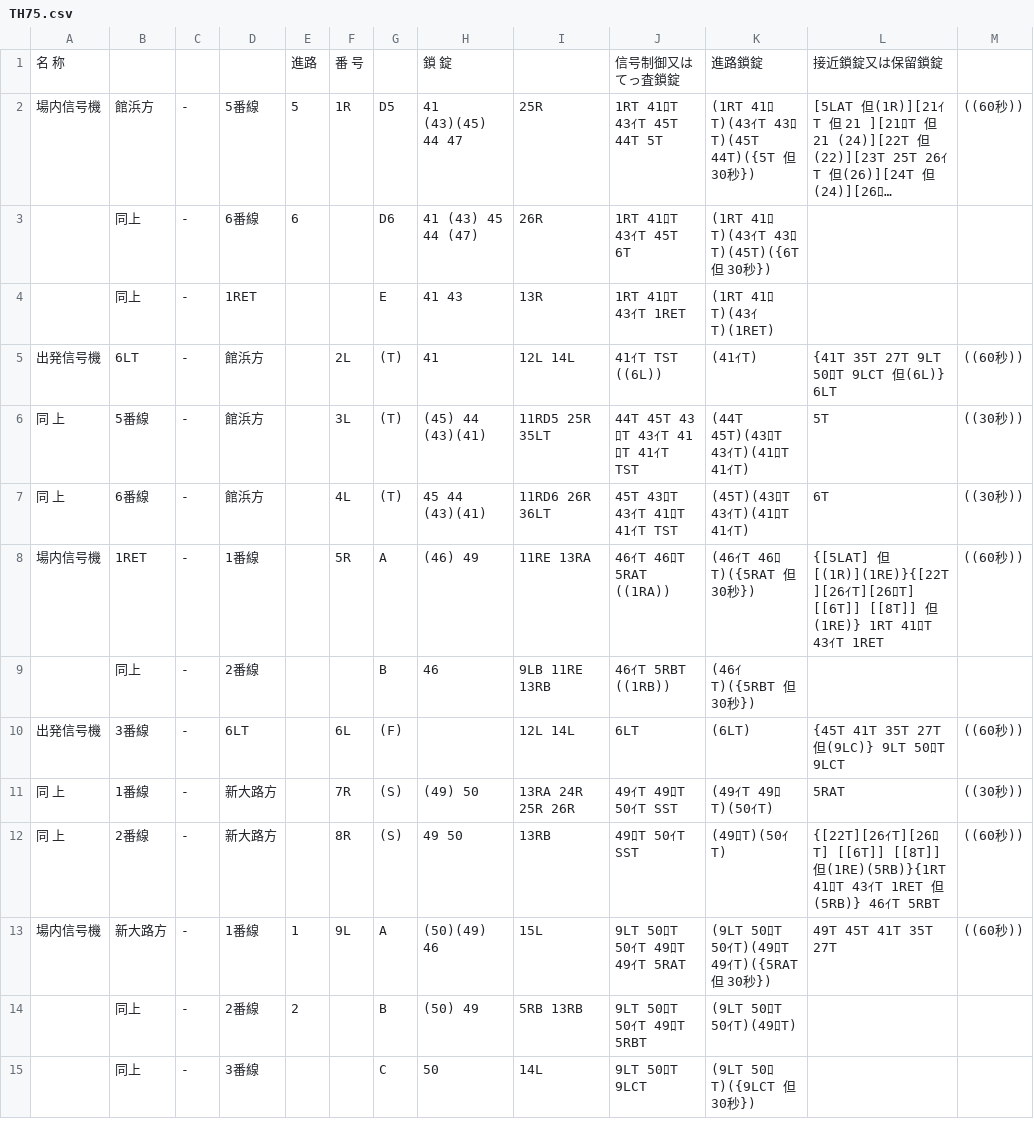
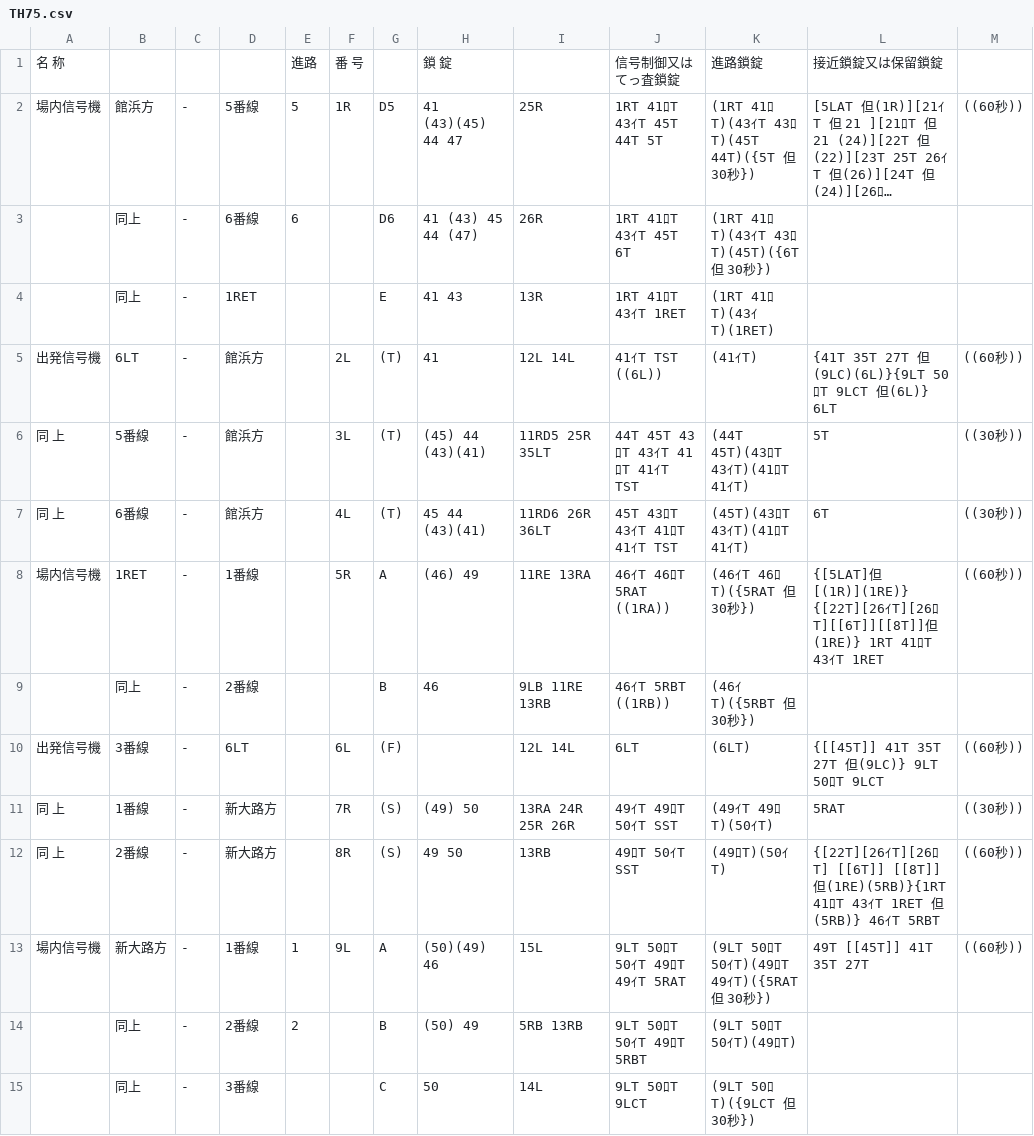
Before and after one commit to daidoji-traincrew-office/Traincrew_MultiATS_Server, a CSV file: Traincrew_MultiATS_Server.Crew/Data/RendoTable/TH75.csv, drawn as a sheet; only a part is shown; long unchanged cells end in ….

```diff
--- a/Traincrew_MultiATS_Server.Crew/Data/RendoTable/TH75.csv
+++ b/Traincrew_MultiATS_Server.Crew/Data/RendoTable/TH75.csv
@@ -4,11 +4,11 @@
 ,同上,-,1RET,,,E, 41  43,13R,1RT 41ﾛT 43ｲT 1RET,(1RT 41ﾛT)(43ｲT)(1RET),,
-出発信号機,6LT,-,館浜方,,2L,(T), 41,12L 14L,41ｲT TST                                 ((6L)),(41ｲT),{41T 35T 27T 9LT 50ﾛT 9LCT 但(6L)} 6LT,((60秒))
+出発信号機,6LT,-,館浜方,,2L,(T), 41,12L 14L,41ｲT TST                                 ((6L)),(41ｲT),{41T 35T 27T 但(9LC)(6L)}{9LT 50ﾛT 9LCT 但(6L)} 6LT,((60秒))
 同　上,5番線,-,館浜方,,3L,(T),(45) 44 (43)(41),11RD5 25R 35LT,44T 45T 43ﾛT 43ｲT 41ﾛT 41ｲT TST,(44T 45T)(43ﾛT 43ｲT)(41ﾛT 41ｲT),5T,((30秒))
 同　上,6番線,-,館浜方,,4L,(T), 45  44 (43)(41),11RD6 26R 36LT,45T 43ﾛT 43ｲT 41ﾛT 41ｲT TST,(45T)(43ﾛT 43ｲT)(41ﾛT 41ｲT),6T,((30秒))
-場内信号機,1RET,-,1番線,,5R,A,(46) 49,11RE 13RA,46ｲT 46ﾛT 5RAT                          ((1RA)),(46ｲT 46ﾛT)({5RAT 但 30秒}),{[5LAT] 但[(1R)](1RE)}{[22T][26ｲT][26ﾛT] [[6T]] [[8T]] 但(1RE)} 1RT 41ﾛT 43ｲT 1RET,((60秒))
+場内信号機,1RET,-,1番線,,5R,A,(46) 49,11RE 13RA,46ｲT 46ﾛT 5RAT                          ((1RA)),(46ｲT 46ﾛT)({5RAT 但 30秒}),{[5LAT]但[(1R)](1RE)} {[22T][26ｲT][26ﾛT][[6T]][[8T]]但(1RE)} 1RT 41ﾛT 43ｲT 1RET,((60秒))
 ,同上,-,2番線,,,B, 46,9LB 11RE 13RB,46ｲT 5RBT                               ((1RB)),(46ｲT)({5RBT 但 30秒}),,
-出発信号機,3番線,-,6LT,,6L,(F),,12L 14L,6LT,(6LT),{45T 41T 35T 27T 但(9LC)} 9LT 50ﾛT 9LCT,((60秒))
+出発信号機,3番線,-,6LT,,6L,(F),,12L 14L,6LT,(6LT),{[[45T]] 41T 35T 27T 但(9LC)} 9LT 50ﾛT 9LCT,((60秒))
 同　上,1番線,-,新大路方,,7R,(S),(49) 50,13RA 24R 25R 26R,49ｲT 49ﾛT 50ｲT SST,(49ｲT 49ﾛT)(50ｲT),5RAT,((30秒))
 同　上,2番線,-,新大路方,,8R,(S), 49  50,13RB,49ﾛT 50ｲT SST,(49ﾛT)(50ｲT),{[22T][26ｲT][26ﾛT] [[6T]] [[8T]] 但(1RE)(5RB)}{1RT 41ﾛT 43ｲT 1RET 但(5RB)} 46ｲT 5RBT,((60秒))
-場内信号機,新大路方,-,1番線,1,9L,A,(50)(49) 46,15L,9LT 50ﾛT 50ｲT 49ﾛT 49ｲT 5RAT,(9LT 50ﾛT 50ｲT)(49ﾛT 49ｲT)({5RAT 但 30秒}),49T 45T 41T 35T 27T,((60秒))
+場内信号機,新大路方,-,1番線,1,9L,A,(50)(49) 46,15L,9LT 50ﾛT 50ｲT 49ﾛT 49ｲT 5RAT,(9LT 50ﾛT 50ｲT)(49ﾛT 49ｲT)({5RAT 但 30秒}),49T [[45T]] 41T 35T 27T,((60秒))
 ,同上,-,2番線,2,,B,(50) 49 ,5RB 13RB,9LT 50ﾛT 50ｲT 49ﾛT 5RBT,(9LT 50ﾛT 50ｲT)(49ﾛT),,
```
Also changed, not shown: Traincrew_MultiATS_Server.Crew/Data/RendoTable/TH66S.csv.
